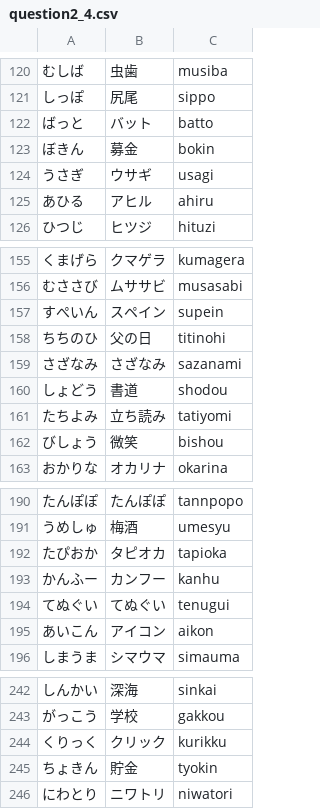
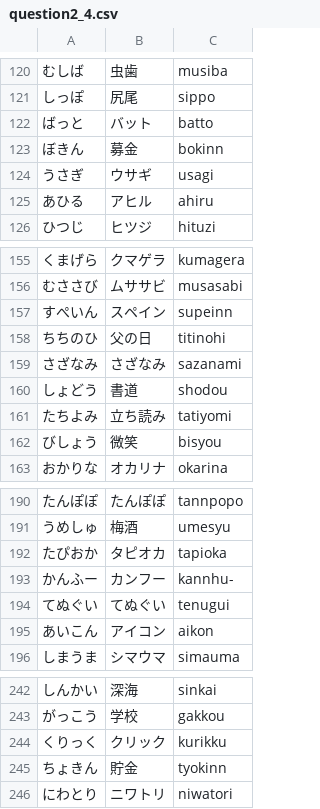
Before and after one commit to yuyuyu2118/golang-TypingApp-ongoing, a CSV file: assets/question/question2_4.csv, drawn as a sheet; only a part is shown, gaps mark what is left out.

```diff
--- a/assets/question/question2_4.csv
+++ b/assets/question/question2_4.csv
@@ -122,3 +122,3 @@
 ばっと,バット,batto
-ぼきん,募金,bokin
+ぼきん,募金,bokinn
 うさぎ,ウサギ,usagi
@@ -156,3 +156,3 @@
 むささび,ムササビ,musasabi
-すぺいん,スペイン,supein
+すぺいん,スペイン,supeinn
 ちちのひ,父の日,titinohi
@@ -161,3 +161,3 @@
 たちよみ,立ち読み,tatiyomi
-びしょう,微笑,bishou
+びしょう,微笑,bisyou
 おかりな,オカリナ,okarina
@@ -192,3 +192,3 @@
 たぴおか,タピオカ,tapioka
-かんふー,カンフー,kanhu
+かんふー,カンフー,kannhu-
 てぬぐい,てぬぐい,tenugui
@@ -244,3 +244,3 @@
 くりっく,クリック,kurikku
-ちょきん,貯金,tyokin
+ちょきん,貯金,tyokinn
 にわとり,ニワトリ,niwatori
```
Also changed, not shown: 8 other files.
